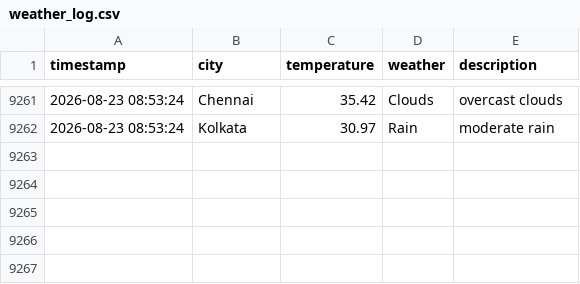
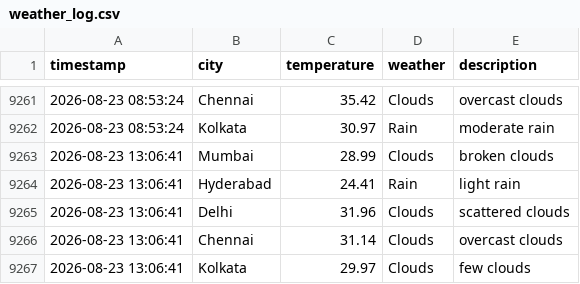
Before and after one commit to Harsh-KH-6/weather-tracking-automation, a CSV file: weather_log.csv, drawn as a sheet; only a part is shown, gaps mark what is left out; the diff names each change by its address in the sheet, - before the commit and + after, or states it on an @@ line.

Commit message:
🌤️ Weather Update - 2026-08-23 13:06:42 UTC
Automated weather data collection for Indian cities:
- Mumbai, Hyderabad, Delhi, Chennai, Kolkata

This commit updates the weather_log.csv file with current weather conditions.
Generated by GitHub Actions workflow.

```diff
--- a/weather_log.csv
+++ b/weather_log.csv
+row 9263: 2026-08-23 13:06:41 | Mumbai | 28.99 | Clouds | broken clouds
+row 9264: 2026-08-23 13:06:41 | Hyderabad | 24.41 | Rain | light rain
+row 9265: 2026-08-23 13:06:41 | Delhi | 31.96 | Clouds | scattered clouds
+row 9266: 2026-08-23 13:06:41 | Chennai | 31.14 | Clouds | overcast clouds
+row 9267: 2026-08-23 13:06:41 | Kolkata | 29.97 | Clouds | few clouds
```
